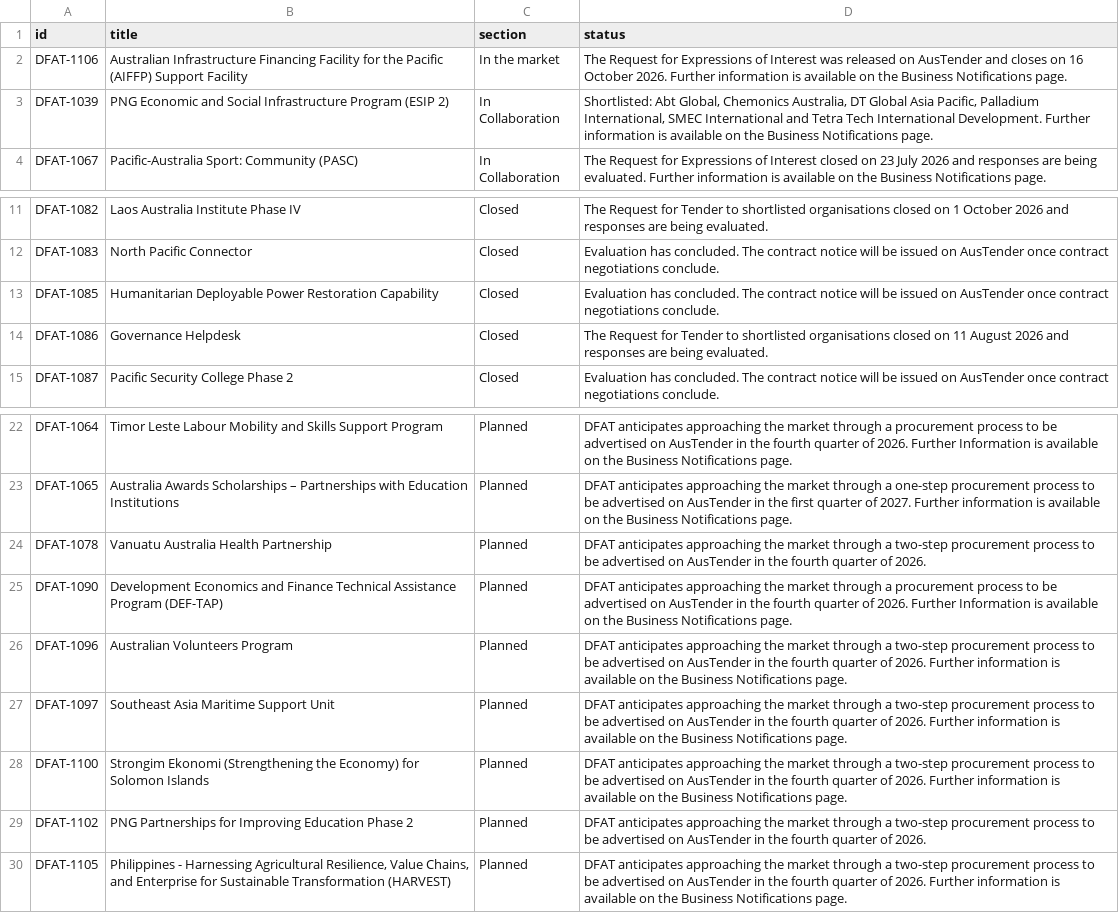
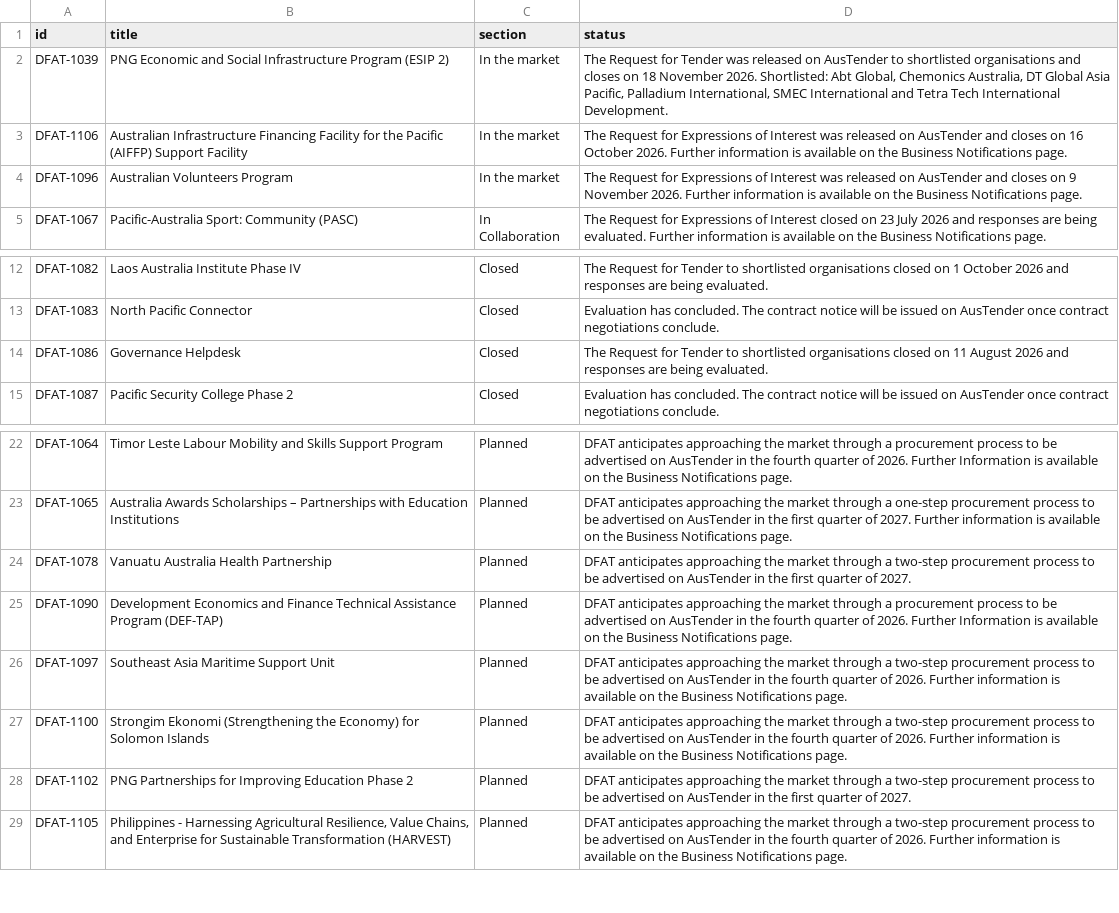
Before and after one commit to intexpagent-01/asa-research, a CSV file: data/dfat-pipeline.csv, drawn as a sheet; only a part is shown, gaps mark what is left out.

```diff
--- a/data/dfat-pipeline.csv
+++ b/data/dfat-pipeline.csv
@@ -1,4 +1,5 @@
 id,title,section,status
+DFAT-1039,PNG Economic and Social Infrastructure Program (ESIP 2),In the market,"The Request for Tender was released on AusTender to shortlisted organisations and closes on 18 November 2026. Shortlisted: Abt Global, Chemonics Australia, DT Global Asia Pacific, Palladium International, SMEC International and Tetra Tech International Development."
 DFAT-1106,Australian Infrastructure Financing Facility for the Pacific (AIFFP) Support Facility,In the market,The Request for Expressions of Interest was released on AusTender and closes on 16 October 2026. Further information is available on the Business Notifications page.
-DFAT-1039,PNG Economic and Social Infrastructure Program (ESIP 2),In Collaboration,"Shortlisted: Abt Global, Chemonics Australia, DT Global Asia Pacific, Palladium International, SMEC International and Tetra Tech International Development. Further information is available on the Business Notifications page."
+DFAT-1096,Australian Volunteers Program,In the market,The Request for Expressions of Interest was released on AusTender and closes on 9 November 2026. Further information is available on the Business Notifications page.
 DFAT-1067,Pacific-Australia Sport: Community (PASC),In Collaboration,The Request for Expressions of Interest closed on 23 July 2026 and responses are being evaluated. Further information is available on the Business Notifications page.
@@ -12,3 +13,2 @@ DFAT-1082,Laos Australia Institute Phase IV,Closed,The Request for Tender to sho
 DFAT-1083,North Pacific Connector,Closed,Evaluation has concluded. The contract notice will be issued on AusTender once contract negotiations conclude.
-DFAT-1085,Humanitarian Deployable Power Restoration Capability,Closed,Evaluation has concluded. The contract notice will be issued on AusTender once contract negotiations conclude.
 DFAT-1086,Governance Helpdesk,Closed,The Request for Tender to shortlisted organisations closed on 11 August 2026 and responses are being evaluated.
@@ -23,8 +23,7 @@ DFAT-1064,Timor Leste Labour Mobility and Skills Support Program,Planned,DFAT an
 DFAT-1065,Australia Awards Scholarships – Partnerships with Education Institutions,Planned,DFAT anticipates approaching the market through a one-step procurement process to be advertised on AusTender in the first quarter of 2027. Further information is available on the Business Notifications page.
-DFAT-1078,Vanuatu Australia Health Partnership,Planned,DFAT anticipates approaching the market through a two-step procurement process to be advertised on AusTender in the fourth quarter of 2026.
+DFAT-1078,Vanuatu Australia Health Partnership,Planned,DFAT anticipates approaching the market through a two-step procurement process to be advertised on AusTender in the first quarter of 2027.
 DFAT-1090,Development Economics and Finance Technical Assistance Program (DEF-TAP),Planned,DFAT anticipates approaching the market through a procurement process to be advertised on AusTender in the fourth quarter of 2026. Further Information is available on the Business Notifications page.
-DFAT-1096,Australian Volunteers Program,Planned,DFAT anticipates approaching the market through a two-step procurement process to be advertised on AusTender in the fourth quarter of 2026. Further information is available on the Business Notifications page.
 DFAT-1097,Southeast Asia Maritime Support Unit,Planned,DFAT anticipates approaching the market through a two-step procurement process to be advertised on AusTender in the fourth quarter of 2026. Further information is available on the Business Notifications page.
 DFAT-1100,Strongim Ekonomi (Strengthening the Economy) for Solomon Islands,Planned,DFAT anticipates approaching the market through a two-step procurement process to be advertised on AusTender in the fourth quarter of 2026. Further information is available on the Business Notifications page.
-DFAT-1102,PNG Partnerships for Improving Education Phase 2,Planned,DFAT anticipates approaching the market through a two-step procurement process to be advertised on AusTender in the fourth quarter of 2026.
+DFAT-1102,PNG Partnerships for Improving Education Phase 2,Planned,DFAT anticipates approaching the market through a two-step procurement process to be advertised on AusTender in the first quarter of 2027.
 DFAT-1105,"Philippines - Harnessing Agricultural Resilience, Value Chains, and Enterprise for Sustainable Transformation (HARVEST)",Planned,DFAT anticipates approaching the market through a two-step procurement process to be advertised on AusTender in the fourth quarter of 2026. Further information is available on the Business Notifications page.
```
Also changed, not shown: data/country-summary.csv, data/world-bank-projects.csv, 27 other files.
